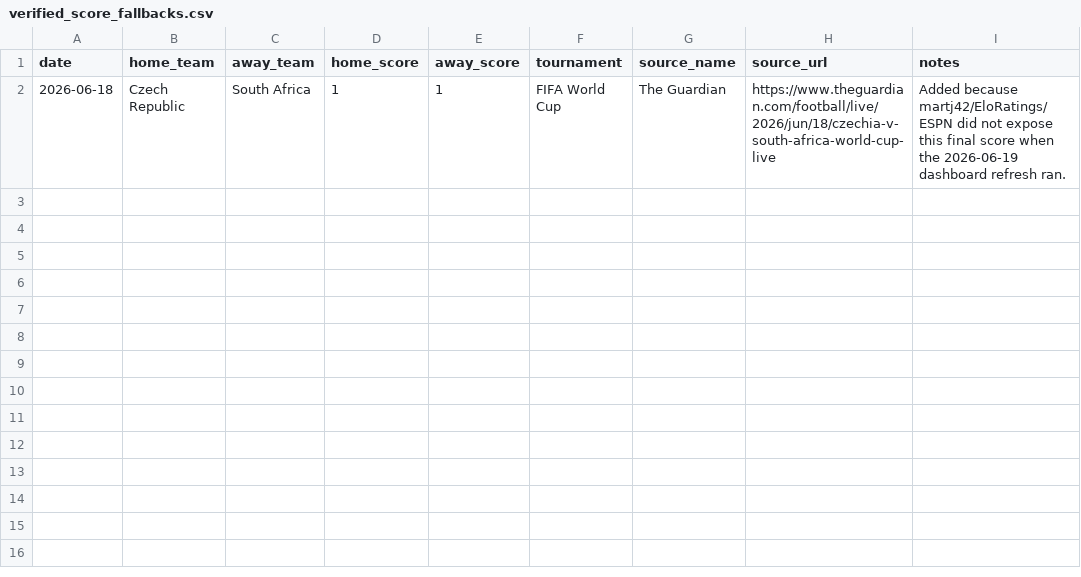
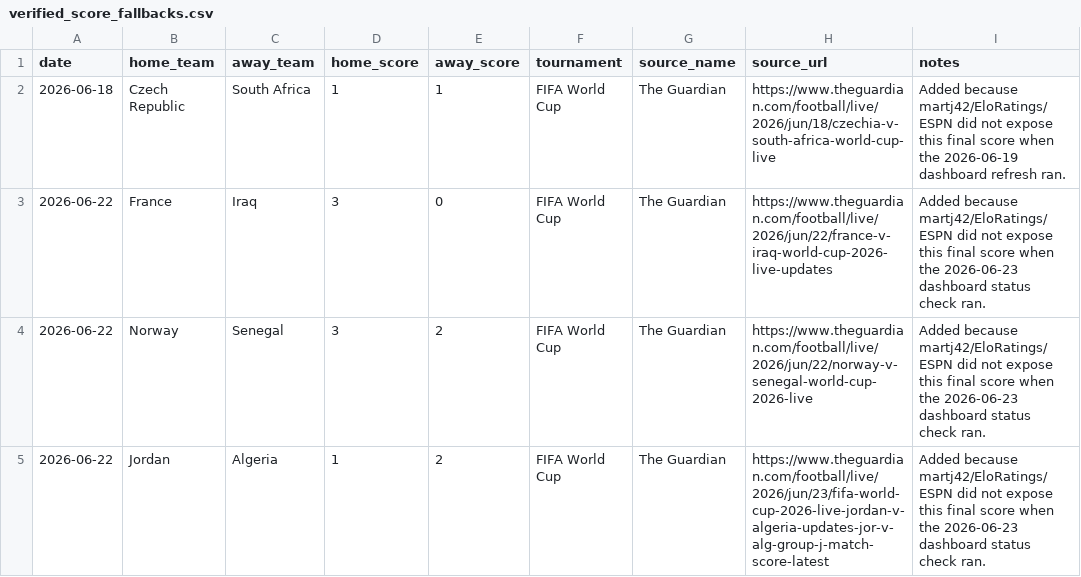
Before and after one commit to DavidZenz/xGelo, a CSV file: data/raw/verified_score_fallbacks.csv, drawn as a sheet.

```diff
--- a/data/raw/verified_score_fallbacks.csv
+++ b/data/raw/verified_score_fallbacks.csv
@@ -2 +2,4 @@
 2026-06-18,"Czech Republic","South Africa",1,1,"FIFA World Cup","The Guardian","https://www.theguardian.com/football/live/2026/jun/18/czechia-v-south-africa-world-cup-live","Added because martj42/EloRatings/ESPN did not expose this final score when the 2026-06-19 dashboard refresh ran."
+2026-06-22,"France","Iraq",3,0,"FIFA World Cup","The Guardian","https://www.theguardian.com/football/live/2026/jun/22/france-v-iraq-world-cup-2026-live-updates","Added because martj42/EloRatings/ESPN did not expose this final score when the 2026-06-23 dashboard status check ran."
+2026-06-22,"Norway","Senegal",3,2,"FIFA World Cup","The Guardian","https://www.theguardian.com/football/live/2026/jun/22/norway-v-senegal-world-cup-2026-live","Added because martj42/EloRatings/ESPN did not expose this final score when the 2026-06-23 dashboard status check ran."
+2026-06-22,"Jordan","Algeria",1,2,"FIFA World Cup","The Guardian","https://www.theguardian.com/football/live/2026/jun/23/fifa-world-cup-2026-live-jordan-v-algeria-updates-jor-v-alg-group-j-match-score-latest","Added because martj42/EloRatings/ESPN did not expose this final score when the 2026-06-23 dashboard status check ran."
```
Also changed, not shown: outputs/dashboard/worldcup_group_probabilities.csv, outputs/dashboard/worldcup_match_forecasts.csv, 24 other files.
